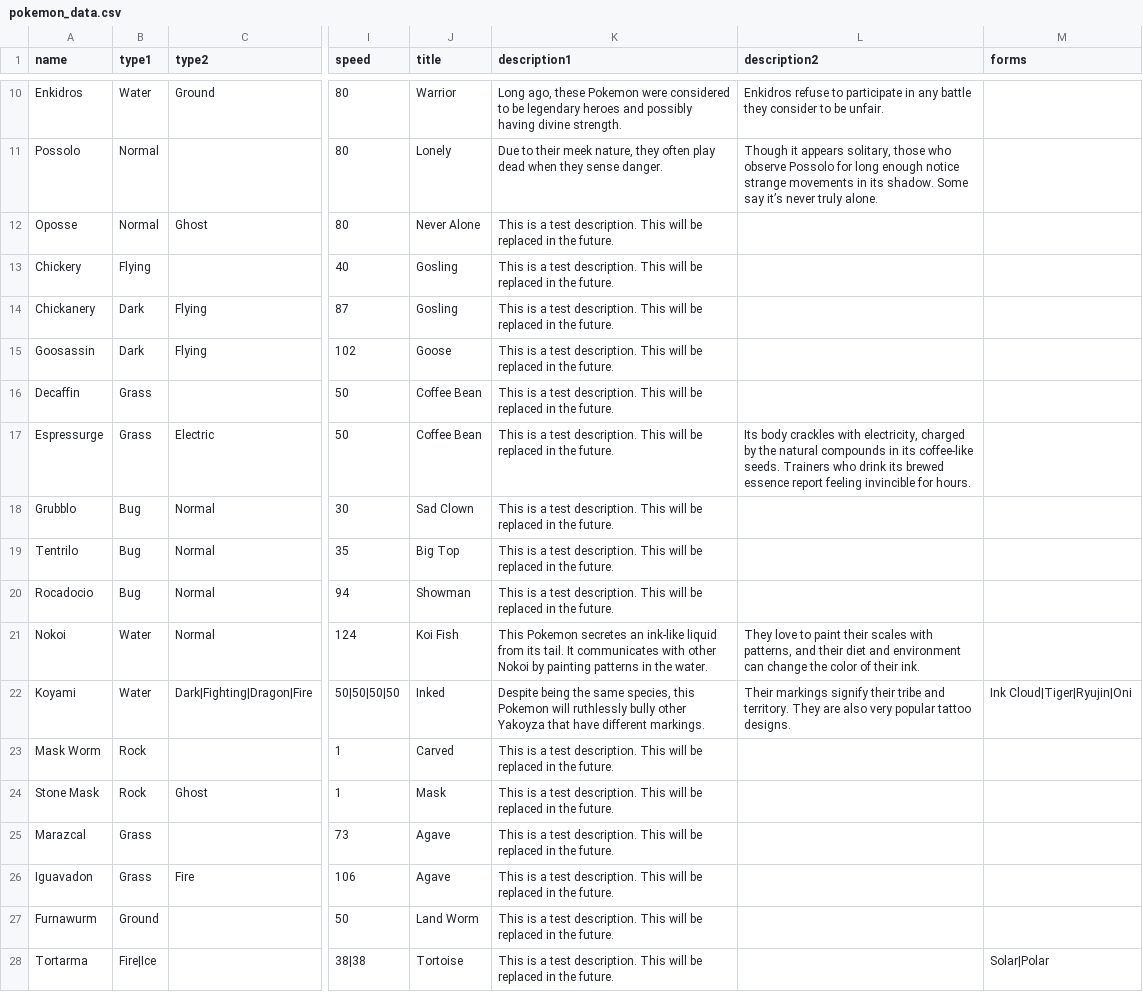
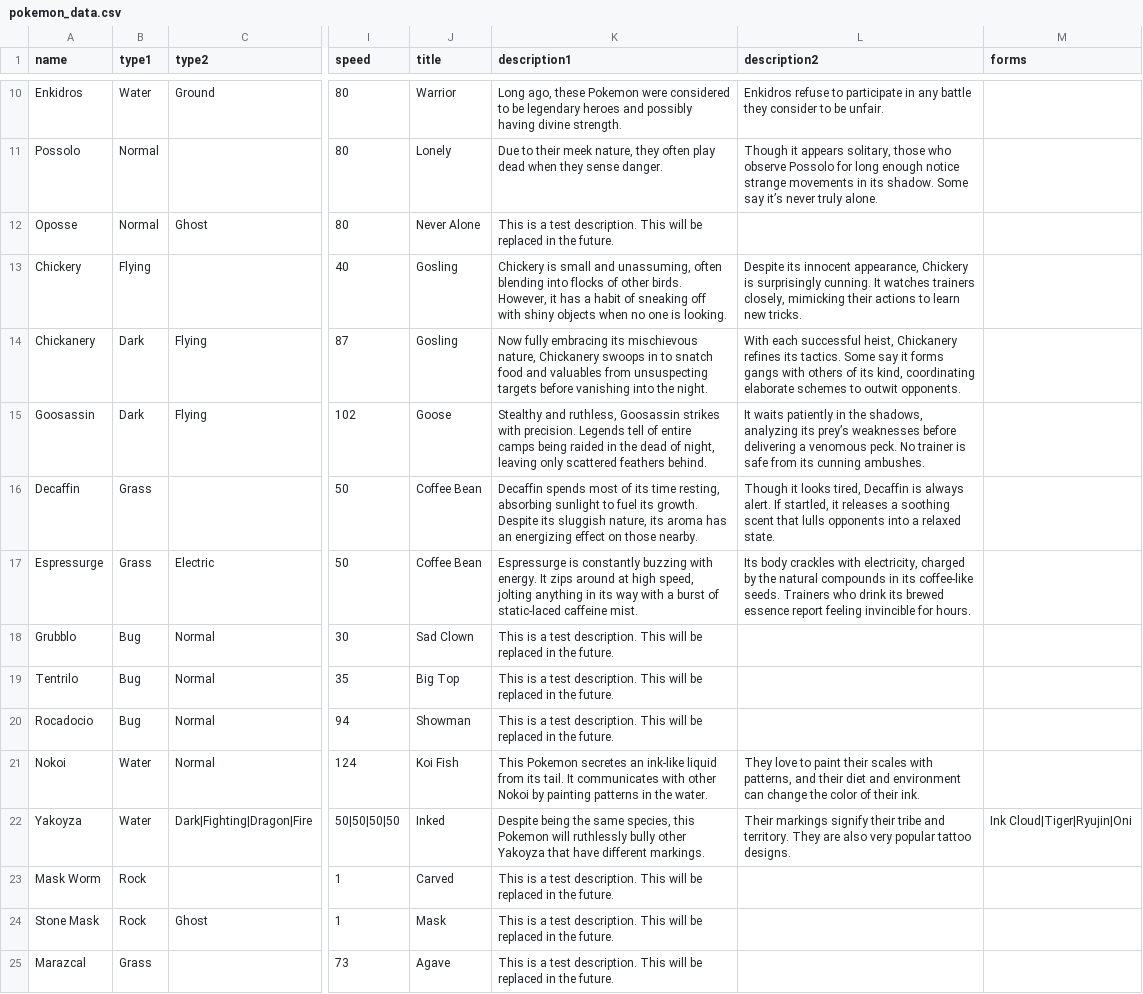
Before and after one commit to EmSheshan/Lacadia, a CSV file: pokemon_data.csv, drawn as a sheet; only a part is shown, gaps mark what is left out; the shorter side is filled out with more unchanged rows; the diff names each change by its address in the sheet, - before the commit and + after, or states it on an @@ line.

Commit message:
update to dpokedex

```diff
--- a/pokemon_data.csv
+++ b/pokemon_data.csv
-K13 (description1): This is a test description. This will be replaced in the future.
+K13 (description1): Chickery is small and unassuming, often blending into flocks of other birds. However, it has a habit of sneaking off with shiny objects when no one is looking.
-L13 (description2): (empty)
+L13 (description2): Despite its innocent appearance, Chickery is surprisingly cunning. It watches trainers closely, mimicking their actions to learn new tricks.
-K14 (description1): This is a test description. This will be replaced in the future.
+K14 (description1): Now fully embracing its mischievous nature, Chickanery swoops in to snatch food and valuables from unsuspecting targets before vanishing into the night.
-L14 (description2): (empty)
+L14 (description2): With each successful heist, Chickanery refines its tactics. Some say it forms gangs with others of its kind, coordinating elaborate schemes to outwit opponents.
-K15 (description1): This is a test description. This will be replaced in the future.
+K15 (description1): Stealthy and ruthless, Goosassin strikes with precision. Legends tell of entire camps being raided in the dead of night, leaving only scattered feathers behind.
-L15 (description2): (empty)
+L15 (description2): It waits patiently in the shadows, analyzing its prey’s weaknesses before delivering a venomous peck. No trainer is safe from its cunning ambushes.
-K16 (description1): This is a test description. This will be replaced in the future.
+K16 (description1): Decaffin spends most of its time resting, absorbing sunlight to fuel its growth. Despite its sluggish nature, its aroma has an energizing effect on those nearby.
-L16 (description2): (empty)
+L16 (description2): Though it looks tired, Decaffin is always alert. If startled, it releases a soothing scent that lulls opponents into a relaxed state.
-K17 (description1): This is a test description. This will be replaced in the future.
+K17 (description1): Espressurge is constantly buzzing with energy. It zips around at high speed, jolting anything in its way with a burst of static-laced caffeine mist.
-A22 (name): Koyami
+A22 (name): Yakoyza
```
